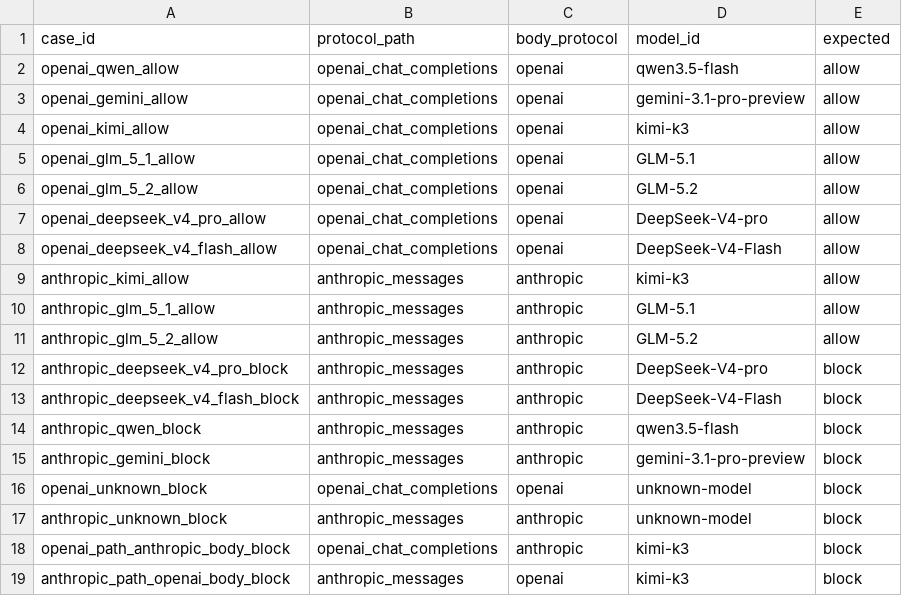
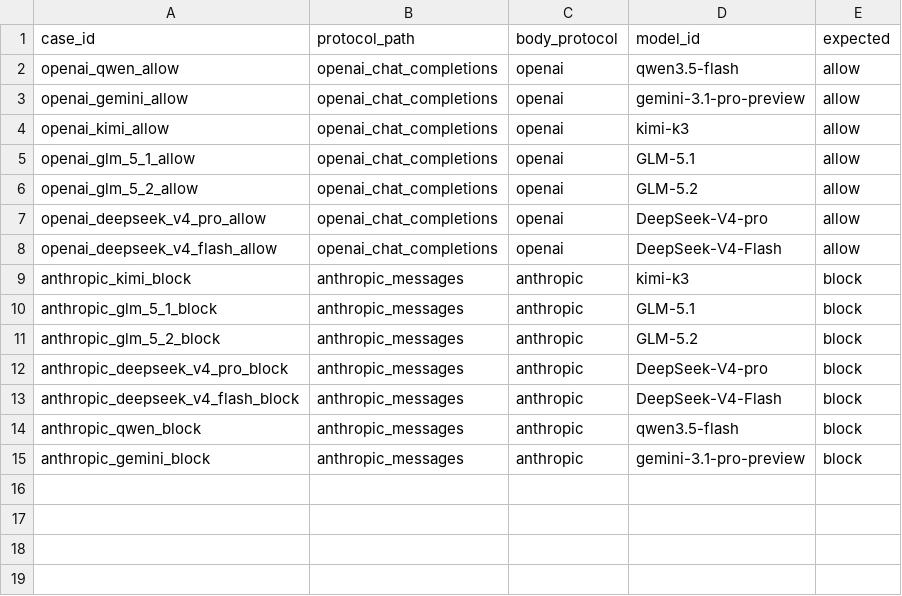
Before and after one commit to wjy801/llm_api_case, a CSV file: module/protocol_testing/text_model/protocol_interception2.csv, drawn as a sheet.

```diff
--- a/module/protocol_testing/text_model/protocol_interception2.csv
+++ b/module/protocol_testing/text_model/protocol_interception2.csv
@@ -8,5 +8,5 @@ openai_deepseek_v4_pro_allow,openai_chat_completions,openai,DeepSeek-V4-pro,allo
 openai_deepseek_v4_flash_allow,openai_chat_completions,openai,DeepSeek-V4-Flash,allow
-anthropic_kimi_allow,anthropic_messages,anthropic,kimi-k3,allow
-anthropic_glm_5_1_allow,anthropic_messages,anthropic,GLM-5.1,allow
-anthropic_glm_5_2_allow,anthropic_messages,anthropic,GLM-5.2,allow
+anthropic_kimi_block,anthropic_messages,anthropic,kimi-k3,block
+anthropic_glm_5_1_block,anthropic_messages,anthropic,GLM-5.1,block
+anthropic_glm_5_2_block,anthropic_messages,anthropic,GLM-5.2,block
 anthropic_deepseek_v4_pro_block,anthropic_messages,anthropic,DeepSeek-V4-pro,block
@@ -15,5 +15 @@ anthropic_qwen_block,anthropic_messages,anthropic,qwen3.5-flash,block
 anthropic_gemini_block,anthropic_messages,anthropic,gemini-3.1-pro-preview,block
-openai_unknown_block,openai_chat_completions,openai,unknown-model,block
-anthropic_unknown_block,anthropic_messages,anthropic,unknown-model,block
-openai_path_anthropic_body_block,openai_chat_completions,anthropic,kimi-k3,block
-anthropic_path_openai_body_block,anthropic_messages,openai,kimi-k3,block
```
Also changed, not shown: 21 other files.
